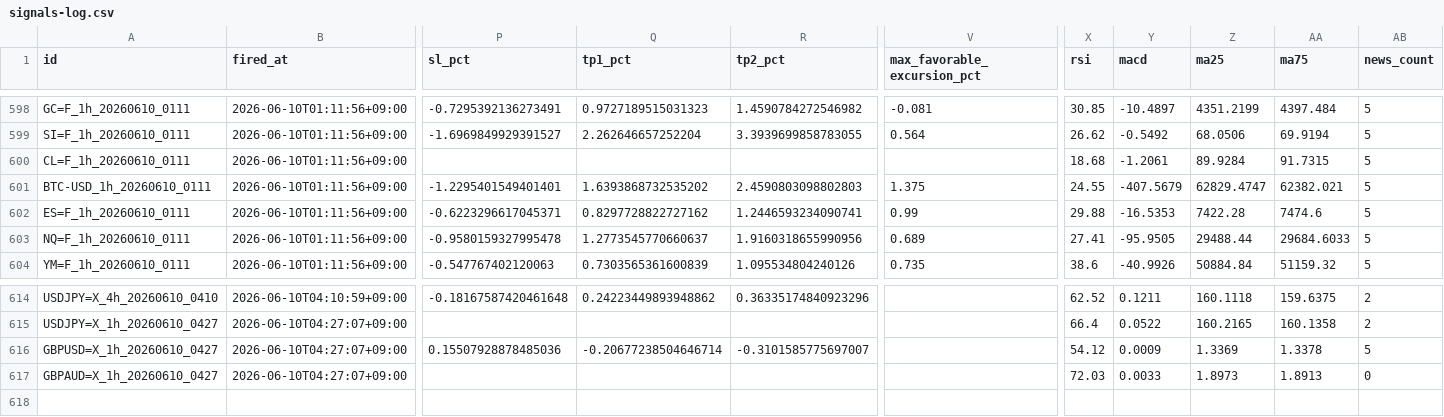
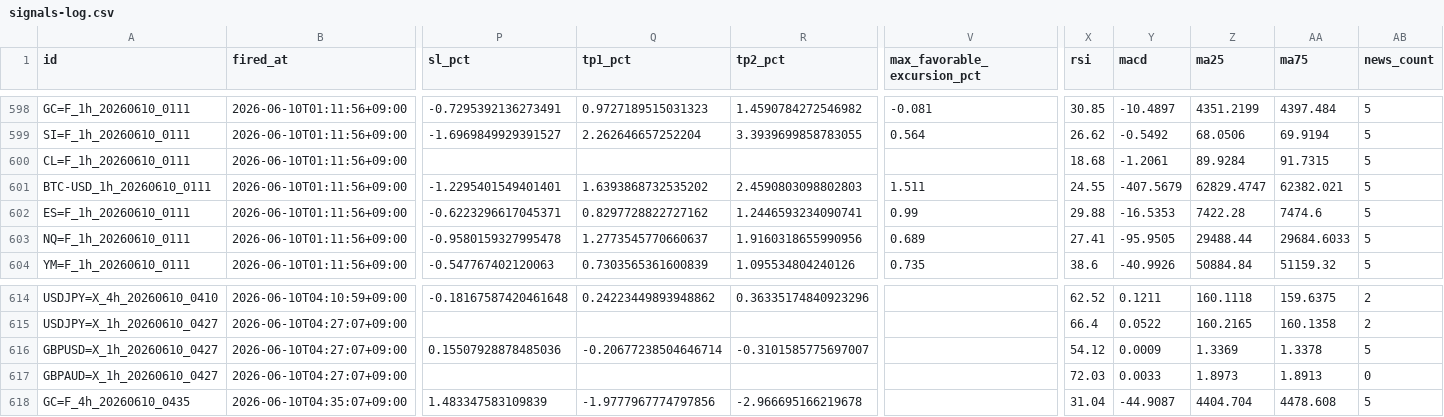
Before and after one commit to invest-ai-info/marketwatch-ai, a CSV file: signals-log.csv, drawn as a sheet; only a part is shown, gaps mark what is left out; rows hold the shown columns only; the diff names each change by its address in the sheet, - before the commit and + after, or states it on an @@ line.

```diff
--- a/signals-log.csv
+++ b/signals-log.csv
-V601 (max_favorable_excursion_pct): 1.375
+V601 (max_favorable_excursion_pct): 1.511
+row 618: GC=F_4h_20260610_0435 | 2026-06-10T04:35:07+09:00 | 1.483347583109839 | -1.9777967774797856 | -2.966695166219678 |  | 31.04 | -44.9087 | 4404.704 | 4478.608 | 5
```
Also changed, not shown: 3 other files.
